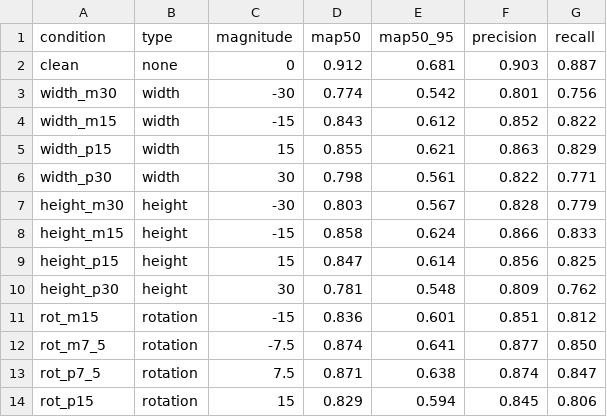
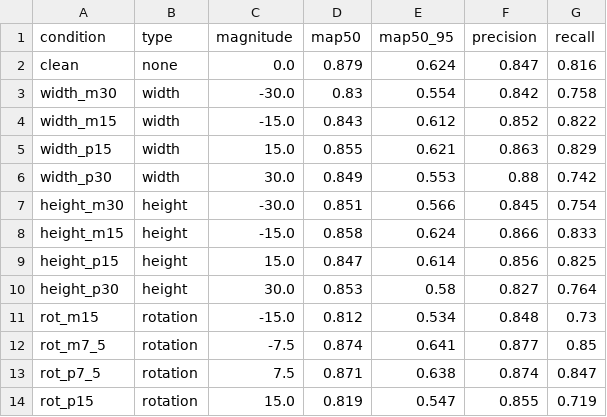
Before and after one commit to Seongwonp/AIDA, a CSV file: backend/app/data/metrics.csv, drawn as a sheet.

Commit message:
Add real experiment results, professor feedback, and analysis
핵심 7개 조건(clean, width±30, height±30, rot±15)을 KITTI 400+120장으로 실제
학습·평가해 backend/app/data/metrics.csv를 목업에서 실측 데이터로 교체했다.
결과 분석(docs/12-experiment-results.md)과 김성호 교수님 기술 검토 회신 및
대응 방안(docs/11-professor-feedback.md)을 정리했고, PPT용 결과 그래프
(docs/assets/)를 추가했다. clean만 50epoch, 나머지는 25epoch로 학습한 배경은
docs/06-decisions.md에 기록.

```diff
--- a/backend/app/data/metrics.csv
+++ b/backend/app/data/metrics.csv
@@ -1,14 +1,14 @@
 condition,type,magnitude,map50,map50_95,precision,recall
-clean,none,0,0.912,0.681,0.903,0.887
-width_m30,width,-30,0.774,0.542,0.801,0.756
-width_m15,width,-15,0.843,0.612,0.852,0.822
-width_p15,width,15,0.855,0.621,0.863,0.829
-width_p30,width,30,0.798,0.561,0.822,0.771
-height_m30,height,-30,0.803,0.567,0.828,0.779
-height_m15,height,-15,0.858,0.624,0.866,0.833
-height_p15,height,15,0.847,0.614,0.856,0.825
-height_p30,height,30,0.781,0.548,0.809,0.762
-rot_m15,rotation,-15,0.836,0.601,0.851,0.812
-rot_m7_5,rotation,-7.5,0.874,0.641,0.877,0.850
+clean,none,0.0,0.879,0.624,0.847,0.816
+width_m30,width,-30.0,0.83,0.554,0.842,0.758
+width_m15,width,-15.0,0.843,0.612,0.852,0.822
+width_p15,width,15.0,0.855,0.621,0.863,0.829
+width_p30,width,30.0,0.849,0.553,0.88,0.742
+height_m30,height,-30.0,0.851,0.566,0.845,0.754
+height_m15,height,-15.0,0.858,0.624,0.866,0.833
+height_p15,height,15.0,0.847,0.614,0.856,0.825
+height_p30,height,30.0,0.853,0.58,0.827,0.764
+rot_m15,rotation,-15.0,0.812,0.534,0.848,0.73
+rot_m7_5,rotation,-7.5,0.874,0.641,0.877,0.85
 rot_p7_5,rotation,7.5,0.871,0.638,0.874,0.847
-rot_p15,rotation,15,0.829,0.594,0.845,0.806
+rot_p15,rotation,15.0,0.819,0.547,0.855,0.719
```
Also changed, not shown: 9 other files.
